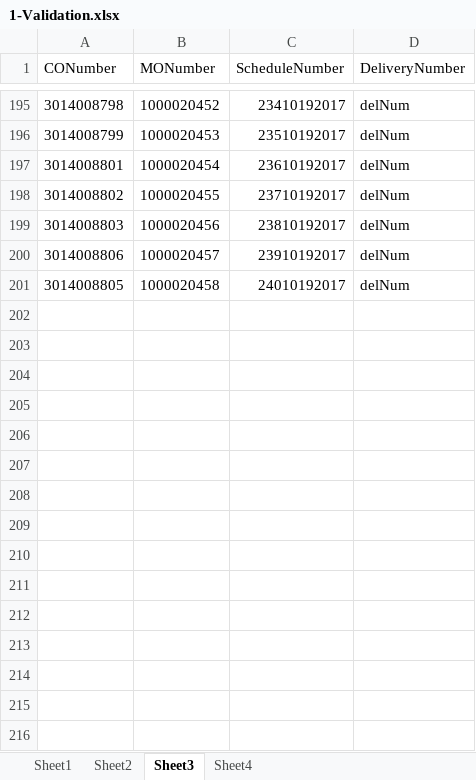
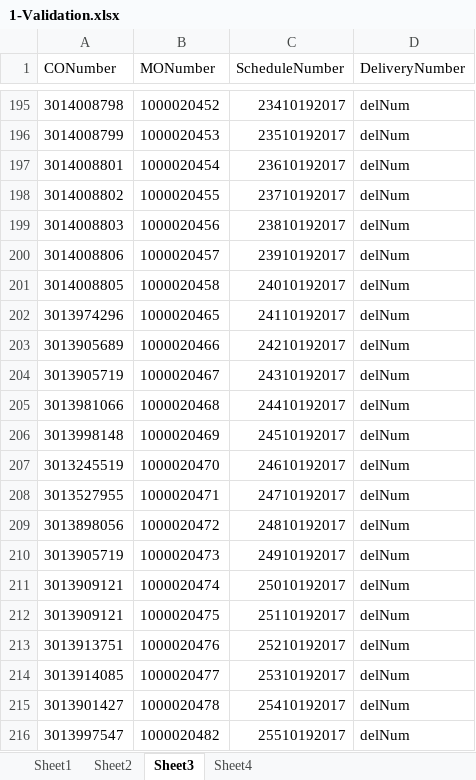
Before and after one commit to hbhardwaj03/Andyz-POC, an Excel workbook: Resources/1-Validation.xlsx, sheet Sheet3, drawn as a sheet; only a part is shown, gaps mark what is left out; values as stored, in another font and other column widths than the file's, no borders; the diff names each change by its address in the sheet, - before the commit and + after, or states it on an @@ line.

Commit message:
2-update data and schedule number

```diff
--- a/Resources/1-Validation.xlsx (sheet Sheet3)
+++ b/Resources/1-Validation.xlsx (sheet Sheet3)
+row 202: 3013974296 | 1000020465 | 24110192017 | delNum
+row 203: 3013905689 | 1000020466 | 24210192017 | delNum
+row 204: 3013905719 | 1000020467 | 24310192017 | delNum
+row 205: 3013981066 | 1000020468 | 24410192017 | delNum
+row 206: 3013998148 | 1000020469 | 24510192017 | delNum
+row 207: 3013245519 | 1000020470 | 24610192017 | delNum
+row 208: 3013527955 | 1000020471 | 24710192017 | delNum
+row 209: 3013898056 | 1000020472 | 24810192017 | delNum
+row 210: 3013905719 | 1000020473 | 24910192017 | delNum
+row 211: 3013909121 | 1000020474 | 25010192017 | delNum
+row 212: 3013909121 | 1000020475 | 25110192017 | delNum
+row 213: 3013913751 | 1000020476 | 25210192017 | delNum
+row 214: 3013914085 | 1000020477 | 25310192017 | delNum
+row 215: 3013901427 | 1000020478 | 25410192017 | delNum
+row 216: 3013997547 | 1000020482 | 25510192017 | delNum
```
Also changed, not shown: sheet Sheet2, Resources/2-data.xlsx.
